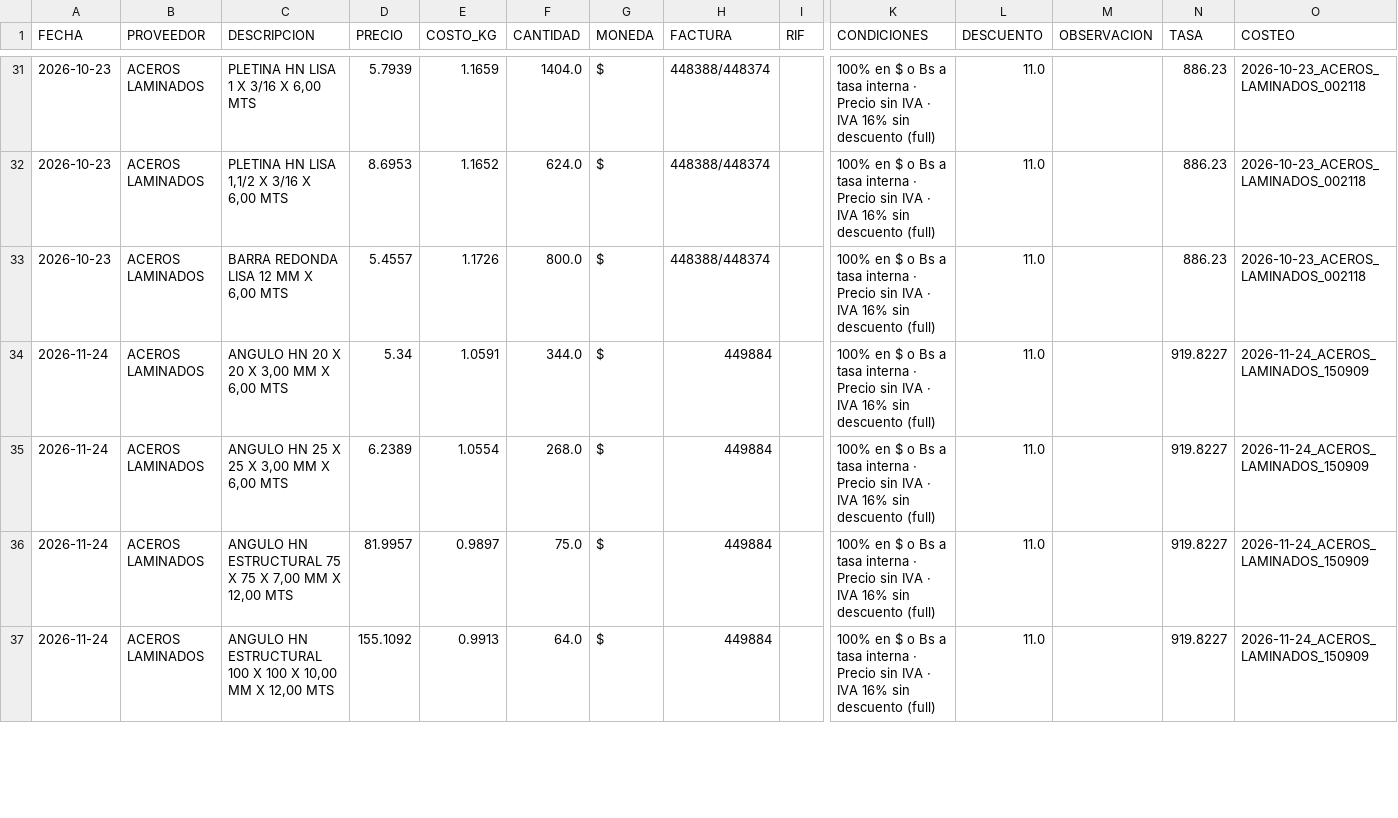
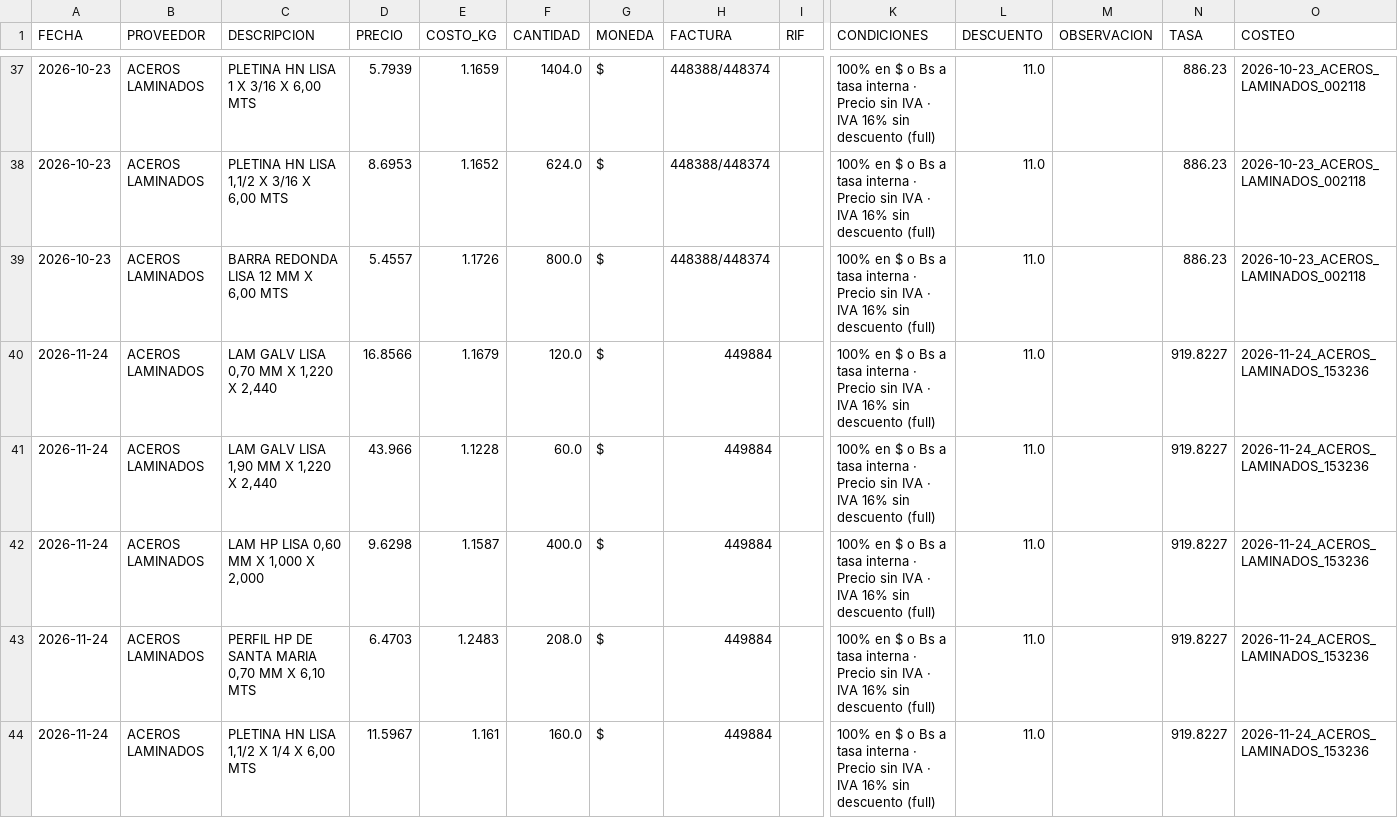
Before and after one commit to Aryana-ia/costeo-compras, a CSV file: data/historial.csv, drawn as a sheet; only a part is shown, gaps mark what is left out; addresses are those after the commit; rows hold the shown columns only; the diff covers the shown part only; the diff names each change by its address in the sheet, - before the commit and + after, or states it on an @@ line.

Commit message:
Costeo 2026-11-24_ACEROS_LAMINADOS_153236

```diff
--- a/data/historial.csv
+++ b/data/historial.csv
-C40 (DESCRIPCION): ANGULO HN 20 X 20 X 3,00 MM X 6,00 MTS
+C40 (DESCRIPCION): LAM GALV LISA 0,70 MM X 1,220 X 2,440
-D40 (PRECIO): 5.34
+D40 (PRECIO): 16.8566
-E40 (COSTO_KG): 1.0591
+E40 (COSTO_KG): 1.1679
-F40 (CANTIDAD): 344.0
+F40 (CANTIDAD): 120.0
-O40 (COSTEO): 2026-11-24_ACEROS_LAMINADOS_150909
+O40 (COSTEO): 2026-11-24_ACEROS_LAMINADOS_153236
+row 41: 2026-11-24 | ACEROS LAMINADOS | LAM GALV LISA 1,90 MM X 1,220 X 2,440 | 43.966 | 1.1228 | 60.0 | $ | 449884 |  | 100% en $ o Bs a tasa interna · Precio sin IVA · IVA 16% sin descuento (full) | 11.0 |  | 919.8227 | 2026-11-24_ACEROS_LAMINADOS_153236
-C42 (DESCRIPCION): ANGULO HN 25 X 25 X 3,00 MM X 6,00 MTS
+C42 (DESCRIPCION): LAM HP LISA 0,60 MM X 1,000 X 2,000
-D42 (PRECIO): 6.2389
+D42 (PRECIO): 9.6298
-E42 (COSTO_KG): 1.0554
+E42 (COSTO_KG): 1.1587
-F42 (CANTIDAD): 268.0
+F42 (CANTIDAD): 400.0
-O42:O44 (COSTEO): 2026-11-24_ACEROS_LAMINADOS_150909
+O42:O44 (COSTEO): 2026-11-24_ACEROS_LAMINADOS_153236
-C43 (DESCRIPCION): ANGULO HN ESTRUCTURAL 75 X 75 X 7,00 MM X 12,00 MTS
+C43 (DESCRIPCION): PERFIL HP DE SANTA MARIA 0,70 MM X 6,10 MTS
-D43 (PRECIO): 81.9957
+D43 (PRECIO): 6.4703
-E43 (COSTO_KG): 0.9897
+E43 (COSTO_KG): 1.2483
-F43 (CANTIDAD): 75.0
+F43 (CANTIDAD): 208.0
-C44 (DESCRIPCION): ANGULO HN ESTRUCTURAL 100 X 100 X 10,00 MM X 12,00 MTS
+C44 (DESCRIPCION): PLETINA HN LISA 1,1/2 X 1/4 X 6,00 MTS
-D44 (PRECIO): 155.1092
+D44 (PRECIO): 11.5967
-E44 (COSTO_KG): 0.9913
+E44 (COSTO_KG): 1.161
-F44 (CANTIDAD): 64.0
+F44 (CANTIDAD): 160.0
```
Also changed, not shown: 8 added rows and 10 edited cells elsewhere in this file.
